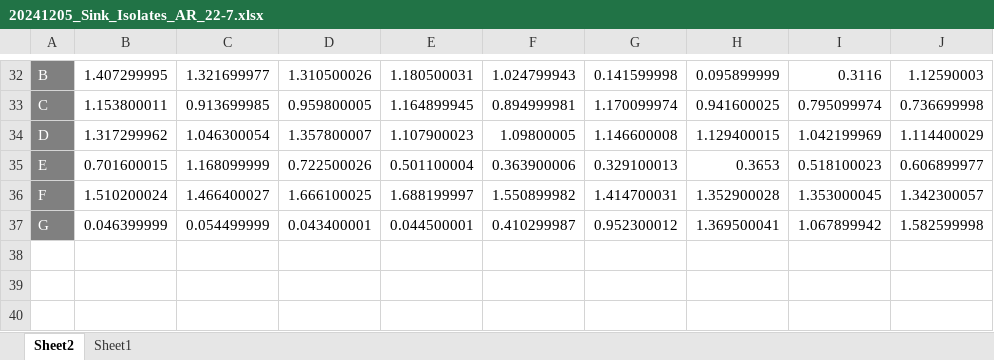
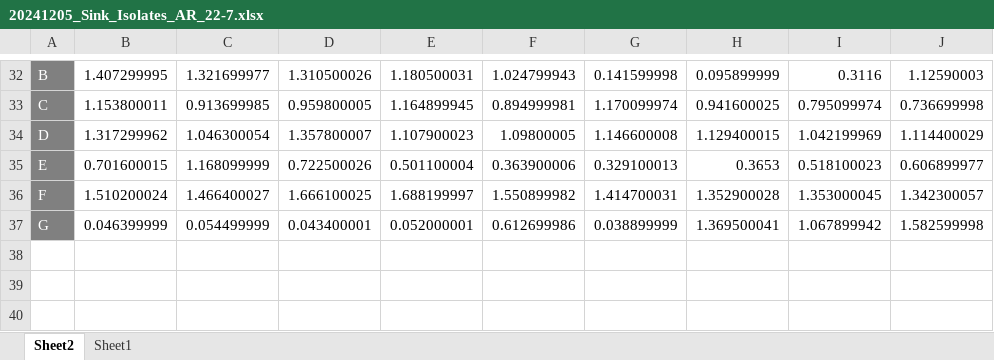
Before and after one commit to IridaSh/sink_microbe_isolates, an Excel workbook: resistance_assay/20241205_Sink_Isolates_AR_22-7.xlsx, sheet Sheet2, drawn as a sheet; only a part is shown, gaps mark what is left out; values as stored, in another font and other column widths than the file's, no borders; conditional formats not drawn; the diff names each change by its address in the sheet, - before the commit and + after, or states it on an @@ line.

```diff
--- a/resistance_assay/20241205_Sink_Isolates_AR_22-7.xlsx (sheet Sheet2)
+++ b/resistance_assay/20241205_Sink_Isolates_AR_22-7.xlsx (sheet Sheet2)
-E37: 0.044500001
+E37: 0.052000001
-F37: 0.410299987
+F37: 0.612699986
-G37: 0.952300012
+G37: 0.038899999
```
Also changed, not shown: sheet Sheet1, resistance_assay/20241114_Sink_Isolates_AR_22-11 and 22-5.xlsx, resistance_assay/20241121_Sink_Isolates_AR_22-4.xlsx, 27 other files.
